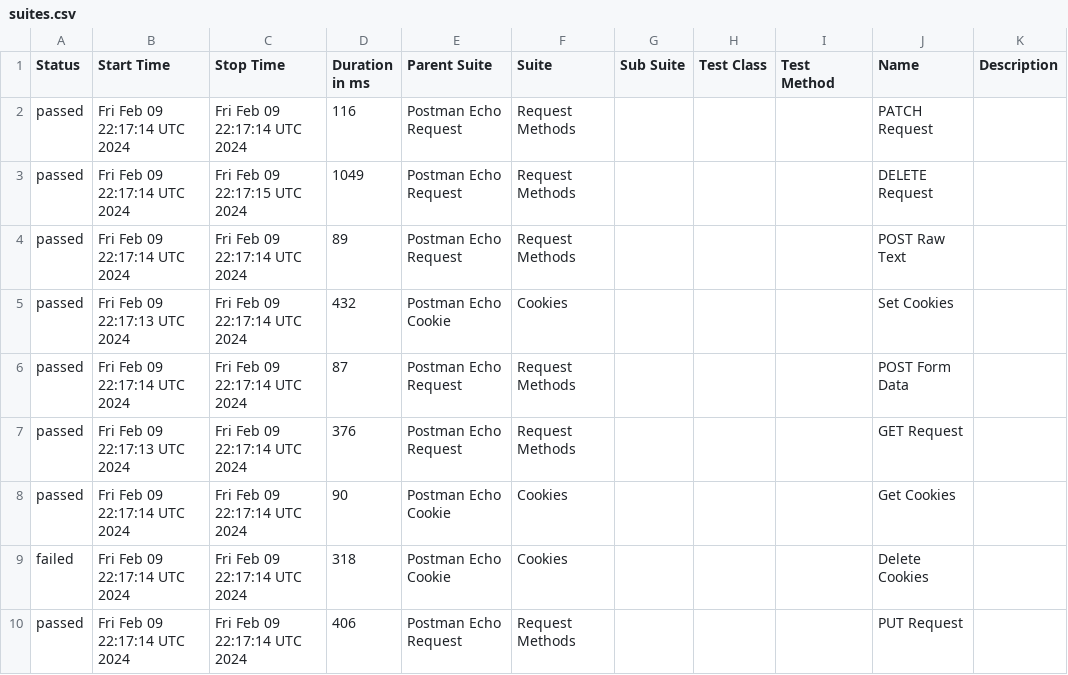
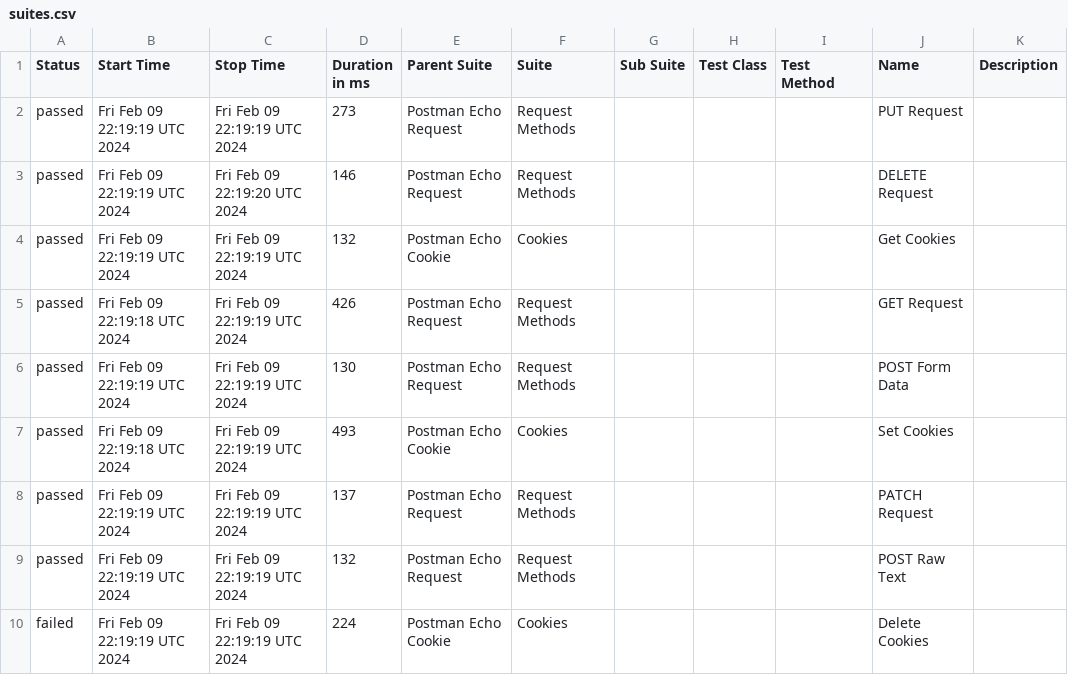
Before and after one commit to Valiantsin2021/Newman-parallel-run, a CSV file: data/suites.csv, drawn as a sheet.

```diff
--- a/data/suites.csv
+++ b/data/suites.csv
@@ -1,10 +1,10 @@
 "Status","Start Time","Stop Time","Duration in ms","Parent Suite","Suite","Sub Suite","Test Class","Test Method","Name","Description"
-"passed","Fri Feb 09 22:17:14 UTC 2024","Fri Feb 09 22:17:14 UTC 2024","116","Postman Echo Request","Request Methods","","","","PATCH Request",""
-"passed","Fri Feb 09 22:17:14 UTC 2024","Fri Feb 09 22:17:15 UTC 2024","1049","Postman Echo Request","Request Methods","","","","DELETE Request",""
-"passed","Fri Feb 09 22:17:14 UTC 2024","Fri Feb 09 22:17:14 UTC 2024","89","Postman Echo Request","Request Methods","","","","POST Raw Text",""
-"passed","Fri Feb 09 22:17:13 UTC 2024","Fri Feb 09 22:17:14 UTC 2024","432","Postman Echo Cookie","Cookies","","","","Set Cookies",""
-"passed","Fri Feb 09 22:17:14 UTC 2024","Fri Feb 09 22:17:14 UTC 2024","87","Postman Echo Request","Request Methods","","","","POST Form Data",""
-"passed","Fri Feb 09 22:17:13 UTC 2024","Fri Feb 09 22:17:14 UTC 2024","376","Postman Echo Request","Request Methods","","","","GET Request",""
-"passed","Fri Feb 09 22:17:14 UTC 2024","Fri Feb 09 22:17:14 UTC 2024","90","Postman Echo Cookie","Cookies","","","","Get Cookies",""
-"failed","Fri Feb 09 22:17:14 UTC 2024","Fri Feb 09 22:17:14 UTC 2024","318","Postman Echo Cookie","Cookies","","","","Delete Cookies",""
-"passed","Fri Feb 09 22:17:14 UTC 2024","Fri Feb 09 22:17:14 UTC 2024","406","Postman Echo Request","Request Methods","","","","PUT Request",""
+"passed","Fri Feb 09 22:19:19 UTC 2024","Fri Feb 09 22:19:19 UTC 2024","273","Postman Echo Request","Request Methods","","","","PUT Request",""
+"passed","Fri Feb 09 22:19:19 UTC 2024","Fri Feb 09 22:19:20 UTC 2024","146","Postman Echo Request","Request Methods","","","","DELETE Request",""
+"passed","Fri Feb 09 22:19:19 UTC 2024","Fri Feb 09 22:19:19 UTC 2024","132","Postman Echo Cookie","Cookies","","","","Get Cookies",""
+"passed","Fri Feb 09 22:19:18 UTC 2024","Fri Feb 09 22:19:19 UTC 2024","426","Postman Echo Request","Request Methods","","","","GET Request",""
+"passed","Fri Feb 09 22:19:19 UTC 2024","Fri Feb 09 22:19:19 UTC 2024","130","Postman Echo Request","Request Methods","","","","POST Form Data",""
+"passed","Fri Feb 09 22:19:18 UTC 2024","Fri Feb 09 22:19:19 UTC 2024","493","Postman Echo Cookie","Cookies","","","","Set Cookies",""
+"passed","Fri Feb 09 22:19:19 UTC 2024","Fri Feb 09 22:19:19 UTC 2024","137","Postman Echo Request","Request Methods","","","","PATCH Request",""
+"passed","Fri Feb 09 22:19:19 UTC 2024","Fri Feb 09 22:19:19 UTC 2024","132","Postman Echo Request","Request Methods","","","","POST Raw Text",""
+"failed","Fri Feb 09 22:19:19 UTC 2024","Fri Feb 09 22:19:19 UTC 2024","224","Postman Echo Cookie","Cookies","","","","Delete Cookies",""
```
Also changed, not shown: data/behaviors.csv, 56 other files.
